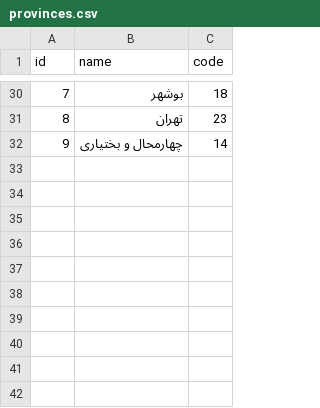
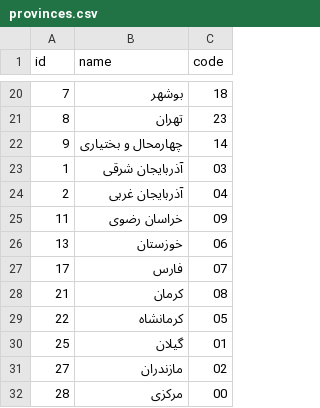
Before and after one commit to SaliBhdr/typhoon-iran-cities, a CSV file: csv/provinces.csv, drawn as a sheet; only a part is shown, gaps mark what is left out; the diff covers the shown part only; the diff names each change by its address in the sheet, - before the commit and + after, or states it on an @@ line.

```diff
--- a/csv/provinces.csv
+++ b/csv/provinces.csv
+row 23: 1 | آذربایجان شرقی | 03
+row 24: 2 | آذربایجان غربی | 04
+row 25: 11 | خراسان رضوی | 09
+row 26: 13 | خوزستان | 06
+row 27: 17 | فارس | 07
+row 28: 21 | کرمان | 08
+row 29: 22 | کرمانشاه | 05
+row 30: 25 | گیلان | 01
+row 31: 27 | مازندران | 02
+row 32: 28 | مرکزی | 00
```
Also changed, not shown: 10 removed rows elsewhere in this file, csv/cities.csv, csv/city_districts.csv, 25 other files.
